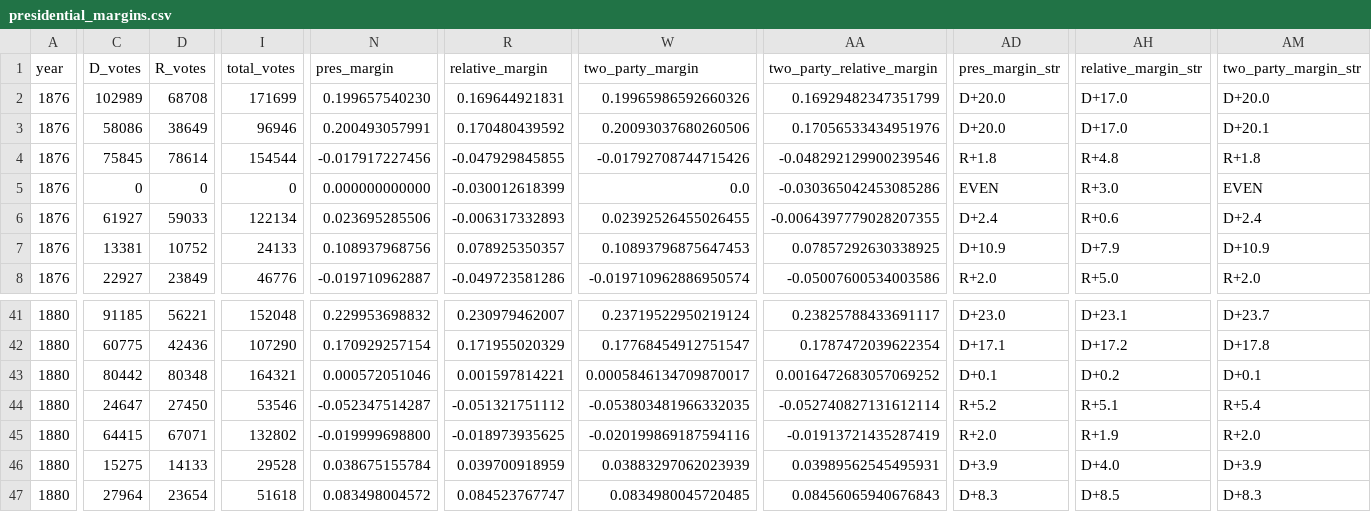
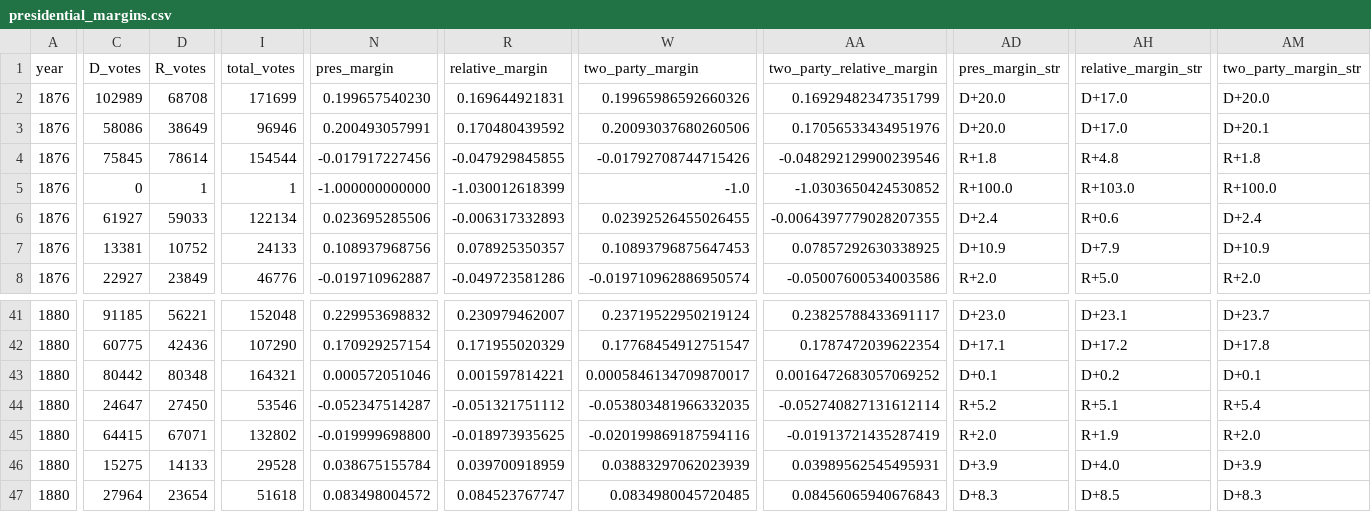
Before and after one commit to eigentaylor/margin-matters, a CSV file: presidential_margins.csv, drawn as a sheet; only a part is shown, gaps mark what is left out; the diff covers the shown part only; the diff names each change by its address in the sheet, - before the commit and + after, or states it on an @@ line.

Commit message:
Handle special cases for CO 1876 and AL 1960
Excludes Alabama 1960 from flippable states due to split electors and manually adjusts Colorado 1876 data to reflect its disputed electoral vote assignment. Updates related CSVs and HTML to match corrected logic and data.

```diff
--- a/presidential_margins.csv
+++ b/presidential_margins.csv
-D5 (R_votes): 0
+D5 (R_votes): 1
-I5 (total_votes): 0
+I5 (total_votes): 1
-N5 (pres_margin): 0.000000000000
+N5 (pres_margin): -1.000000000000
-R5 (relative_margin): -0.030012618399
+R5 (relative_margin): -1.030012618399
-W5 (two_party_margin): 0.0
+W5 (two_party_margin): -1.0
-AA5 (two_party_relative_margin): -0.030365042453085286
+AA5 (two_party_relative_margin): -1.0303650424530852
-AD5 (pres_margin_str): EVEN
+AD5 (pres_margin_str): R+100.0
-AH5 (relative_margin_str): R+3.0
+AH5 (relative_margin_str): R+103.0
-AM5 (two_party_margin_str): EVEN
+AM5 (two_party_margin_str): R+100.0
```
Also changed, not shown: 11 edited cells elsewhere in this file, 6 other files.
